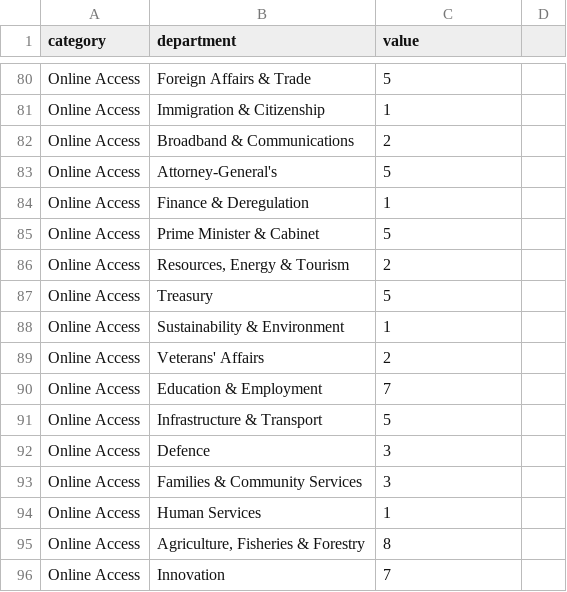
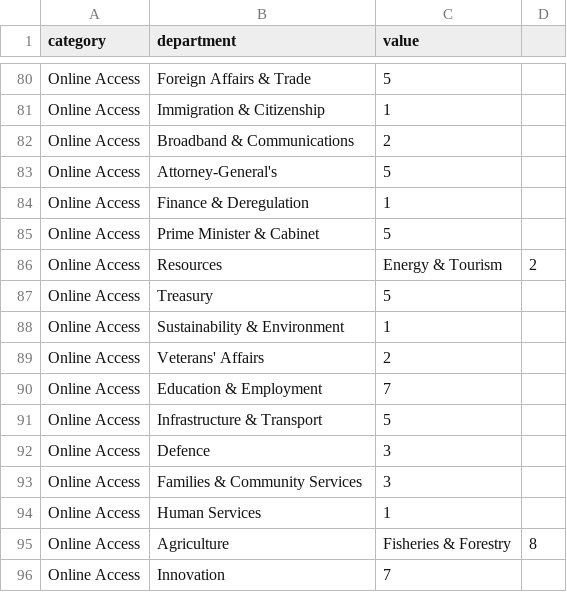
Before and after one commit to robertdapice/theopenindex, a CSV file: public/data.csv, drawn as a sheet; only a part is shown, gaps mark what is left out; the diff covers the shown part only.

```diff
--- a/public/data.csv
+++ b/public/data.csv
@@ -85,3 +85,3 @@ Online Access,Finance & Deregulation,1
 Online Access,Prime Minister & Cabinet,5
-Online Access,"Resources, Energy & Tourism",2
+Online Access,Resources, Energy & Tourism,2
 Online Access,Treasury,5
@@ -94,3 +94,3 @@ Online Access,Families & Community Services,3
 Online Access,Human Services,1
-Online Access,"Agriculture, Fisheries & Forestry",8
+Online Access,Agriculture, Fisheries & Forestry,8
 Online Access,Innovation,7
```
Also changed, not shown: 8 added rows, 8 removed rows and 34 edited cells elsewhere in this file.
